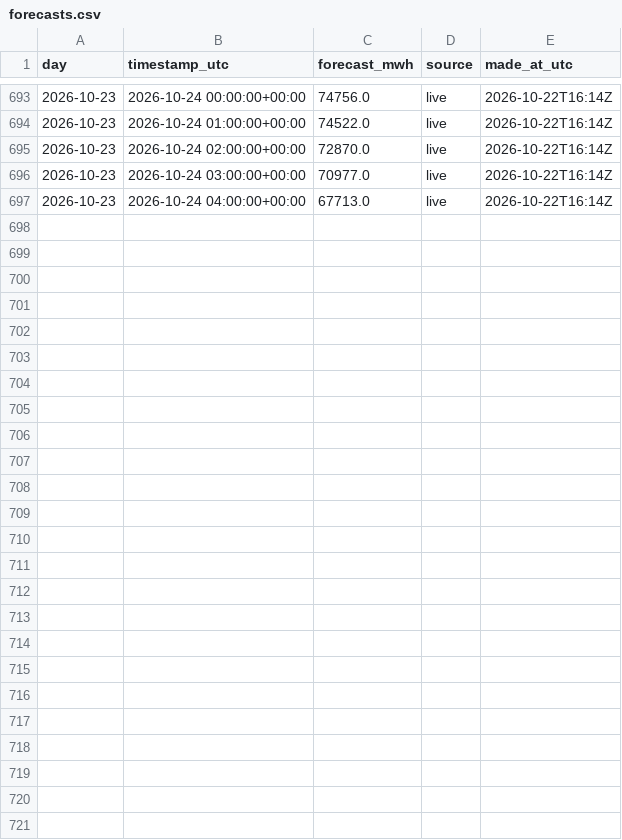
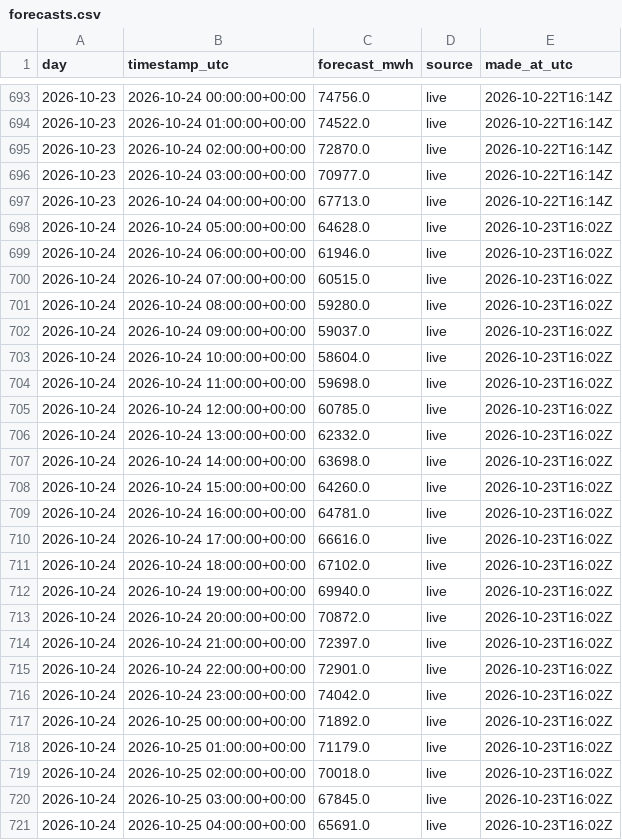
Before and after one commit to austi20/miso-demand-forecaster, a CSV file: metrics/forecasts.csv, drawn as a sheet; only a part is shown, gaps mark what is left out.

```diff
--- a/metrics/forecasts.csv
+++ b/metrics/forecasts.csv
@@ -697 +697,25 @@ day,timestamp_utc,forecast_mwh,source,made_at_utc
 2026-10-23,2026-10-24 04:00:00+00:00,67713.0,live,2026-10-22T16:14Z
+2026-10-24,2026-10-24 05:00:00+00:00,64628.0,live,2026-10-23T16:02Z
+2026-10-24,2026-10-24 06:00:00+00:00,61946.0,live,2026-10-23T16:02Z
+2026-10-24,2026-10-24 07:00:00+00:00,60515.0,live,2026-10-23T16:02Z
+2026-10-24,2026-10-24 08:00:00+00:00,59280.0,live,2026-10-23T16:02Z
+2026-10-24,2026-10-24 09:00:00+00:00,59037.0,live,2026-10-23T16:02Z
+2026-10-24,2026-10-24 10:00:00+00:00,58604.0,live,2026-10-23T16:02Z
+2026-10-24,2026-10-24 11:00:00+00:00,59698.0,live,2026-10-23T16:02Z
+2026-10-24,2026-10-24 12:00:00+00:00,60785.0,live,2026-10-23T16:02Z
+2026-10-24,2026-10-24 13:00:00+00:00,62332.0,live,2026-10-23T16:02Z
+2026-10-24,2026-10-24 14:00:00+00:00,63698.0,live,2026-10-23T16:02Z
+2026-10-24,2026-10-24 15:00:00+00:00,64260.0,live,2026-10-23T16:02Z
+2026-10-24,2026-10-24 16:00:00+00:00,64781.0,live,2026-10-23T16:02Z
+2026-10-24,2026-10-24 17:00:00+00:00,66616.0,live,2026-10-23T16:02Z
+2026-10-24,2026-10-24 18:00:00+00:00,67102.0,live,2026-10-23T16:02Z
+2026-10-24,2026-10-24 19:00:00+00:00,69940.0,live,2026-10-23T16:02Z
+2026-10-24,2026-10-24 20:00:00+00:00,70872.0,live,2026-10-23T16:02Z
+2026-10-24,2026-10-24 21:00:00+00:00,72397.0,live,2026-10-23T16:02Z
+2026-10-24,2026-10-24 22:00:00+00:00,72901.0,live,2026-10-23T16:02Z
+2026-10-24,2026-10-24 23:00:00+00:00,74042.0,live,2026-10-23T16:02Z
+2026-10-24,2026-10-25 00:00:00+00:00,71892.0,live,2026-10-23T16:02Z
+2026-10-24,2026-10-25 01:00:00+00:00,71179.0,live,2026-10-23T16:02Z
+2026-10-24,2026-10-25 02:00:00+00:00,70018.0,live,2026-10-23T16:02Z
+2026-10-24,2026-10-25 03:00:00+00:00,67845.0,live,2026-10-23T16:02Z
+2026-10-24,2026-10-25 04:00:00+00:00,65691.0,live,2026-10-23T16:02Z
```
Also changed, not shown: metrics/daily_scores.csv, 1 other file.
